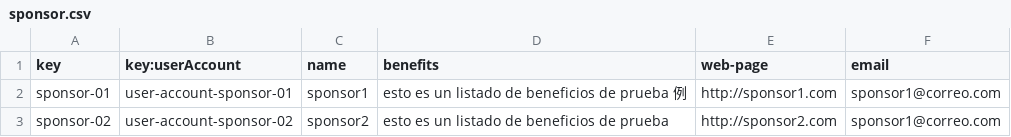
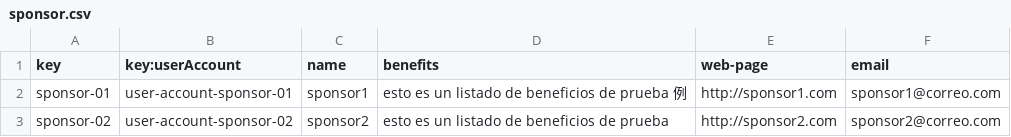
Before and after one commit to DP2-2023-2024-C1-001/Acme-SF-D04, a CSV file: src/main/webapp/WEB-INF/resources/sample-data/sponsor.csv, drawn as a sheet.

Commit message:
corección sample rol de sponsor

```diff
--- a/src/main/webapp/WEB-INF/resources/sample-data/sponsor.csv
+++ b/src/main/webapp/WEB-INF/resources/sample-data/sponsor.csv
@@ -2,2 +2,2 @@ key,key:userAccount,name,benefits,web-page,email
 sponsor-01,user-account-sponsor-01,sponsor1,esto es un listado de beneficios de prueba 例,http://sponsor1.com,sponsor1@correo.com
-sponsor-02,user-account-sponsor-02,sponsor2,esto es un listado de beneficios de prueba,http://sponsor2.com,sponsor1@correo.com
+sponsor-02,user-account-sponsor-02,sponsor2,esto es un listado de beneficios de prueba,http://sponsor2.com,sponsor2@correo.com
```
